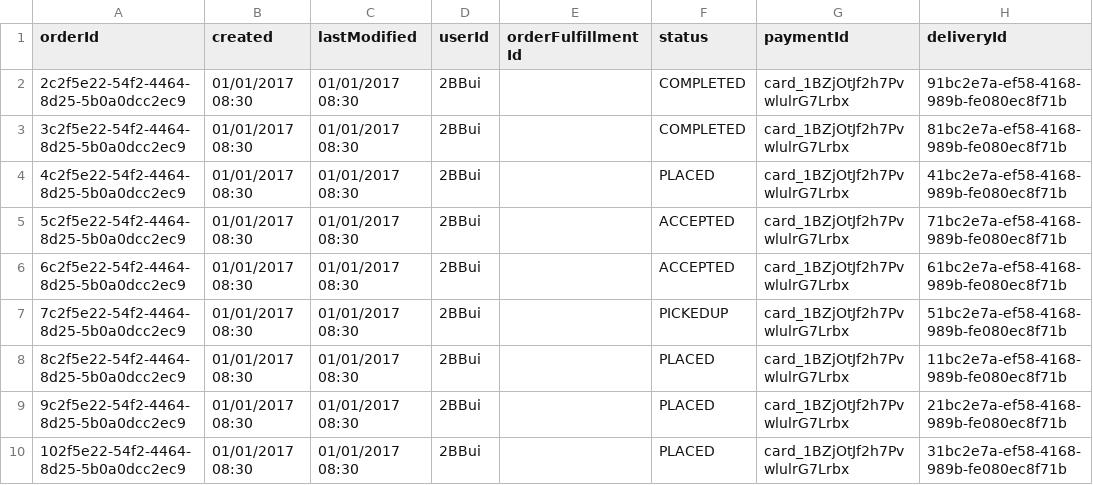
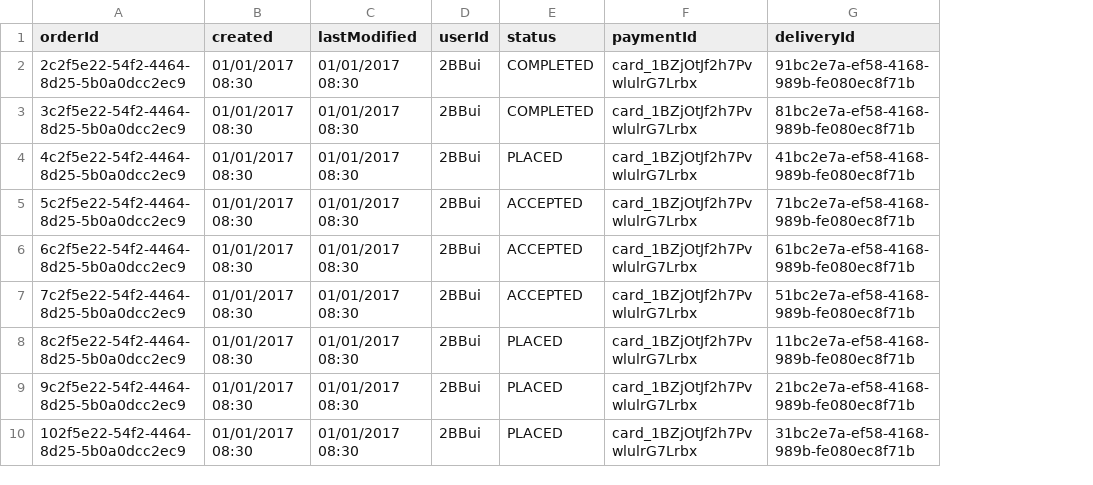
Before and after one commit to GmeduoyeClaymore/viewserver, a CSV file: viewserver-shotgun/src/main/resources/data/order.csv, drawn as a sheet; only a part is shown; removed rows and columns are numbered as before the commit, all else as after; the diff names each change by its address in the sheet, - before the commit and + after, or states it on an @@ line.

Commit message:
Implemented tracking of delivery driver

```diff
--- a/viewserver-shotgun/src/main/resources/data/order.csv
+++ b/viewserver-shotgun/src/main/resources/data/order.csv
-column E (orderFulfillmentId), empty
-E7 (status): PICKEDUP
+E7 (status): ACCEPTED
```
Also changed, not shown: viewserver-shotgun/src/main/resources/data/delivery.csv, 35 other files.
